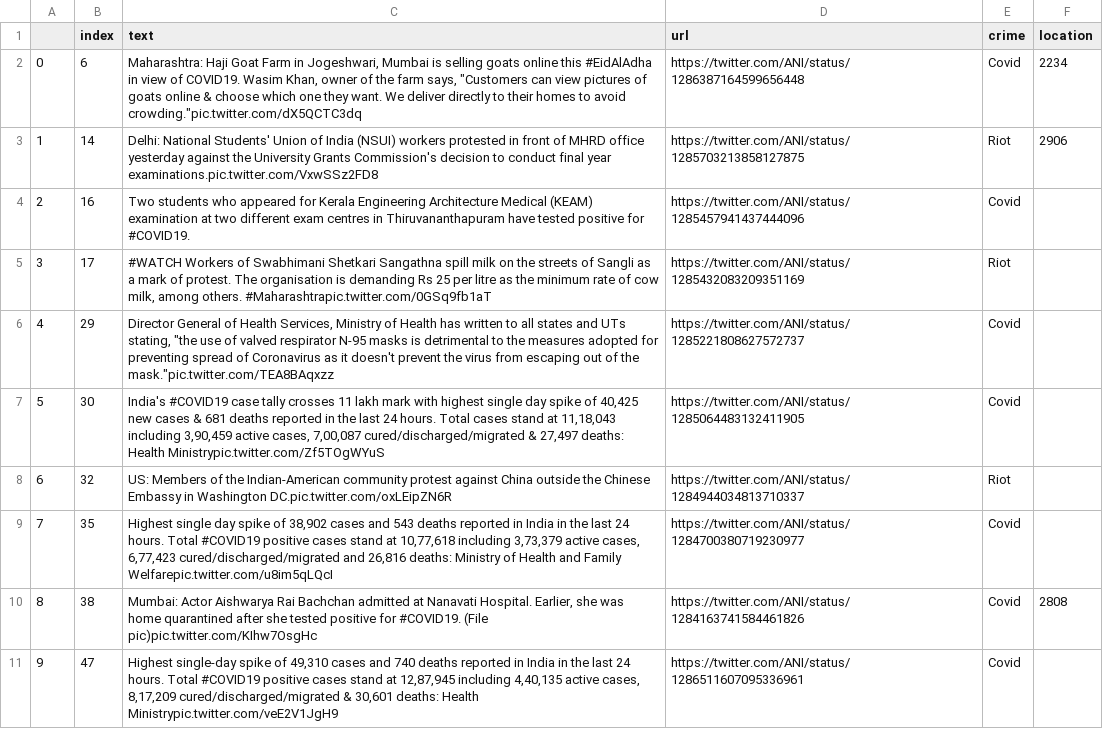
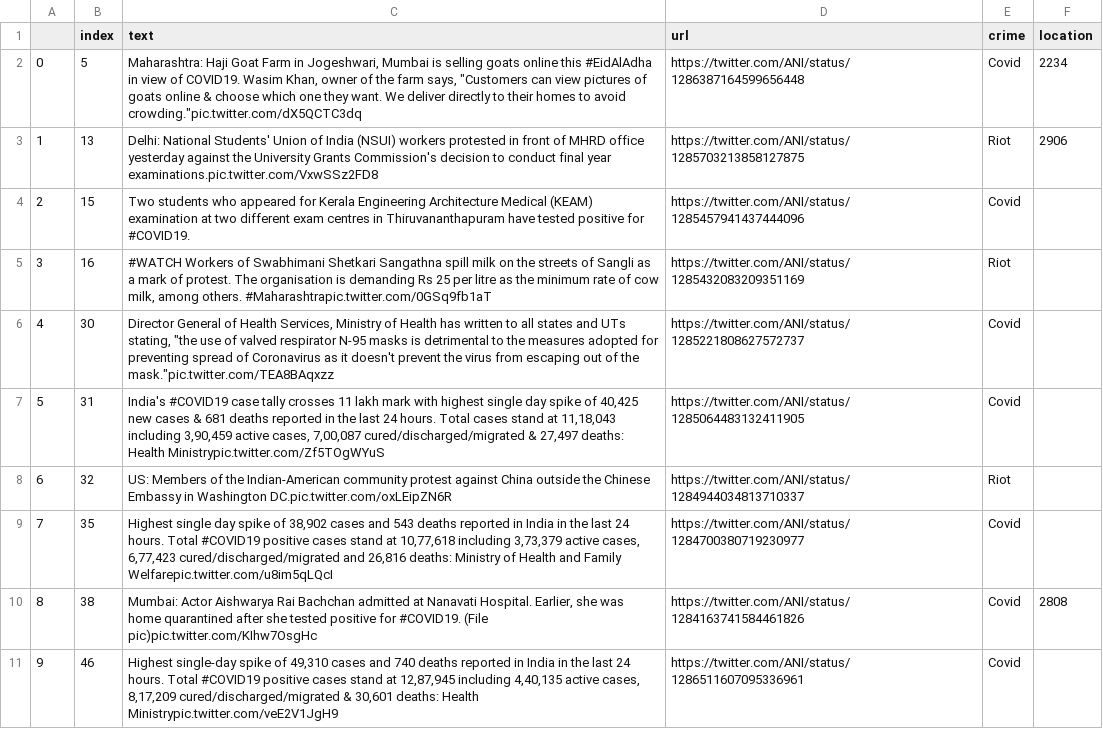
Before and after one commit to PrajwalAdsul/Leo-Platform, a CSV file: LeoMine/scraper/database/test_df.csv, drawn as a sheet; only a part is shown; removed rows and columns are numbered as before the commit, all else as after; the diff covers the shown part only; the diff names each change by its address in the sheet, - before the commit and + after, or states it on an @@ line.

```diff
--- a/LeoMine/scraper/database/test_df.csv
+++ b/LeoMine/scraper/database/test_df.csv
-B2 (index): 6
+B2 (index): 5
-B3 (index): 14
+B3 (index): 13
-B4 (index): 16
+B4 (index): 15
-B5 (index): 17
+B5 (index): 16
-row 6: 4 | 29 | Director General of Health Services, Ministry of Health has written to all states and UTs stating, "the use of valved respirator N-95 masks is detrimental to the measures adopted for preventing spread of Coronavirus as it doesn't prevent the virus from escaping out of the mask."pic.twitter.com/TEA8BAqxzz | https://twitter.com/ANI/status/1285221808627572737 | Covid
@@ column A renumbered in row 6 @@
-C6 (text): India's #COVID19 case tally crosses 11 lakh mark with highest single day spike of 40,425 new cases & 681 deaths reported in the last 24 hours. Total cases stand at 11,18,043 including 3,90,459 active cases, 7,00,087 cured/discharged/migrated & 27,497 deaths: Health Ministrypic.twitter.com/Zf5TOgWYuS
+C6 (text): Director General of Health Services, Ministry of Health has written to all states and UTs stating, "the use of valved respirator N-95 masks is detrimental to the measures adopted for preventing spread of Coronavirus as it doesn't prevent the virus from escaping out of the mask."pic.twitter.com/TEA8BAqxzz
-D6 (url): https://twitter.com/ANI/status/1285064483132411905
+D6 (url): https://twitter.com/ANI/status/1285221808627572737
+row 7: 5 | 31 | India's #COVID19 case tally crosses 11 lakh mark with highest single day spike of 40,425 new cases & 681 deaths reported in the last 24 hours. Total cases stand at 11,18,043 including 3,90,459 active cases, 7,00,087 cured/discharged/migrated & 27,497 deaths: Health Ministrypic.twitter.com/Zf5TOgWYuS | https://twitter.com/ANI/status/1285064483132411905 | Covid
-B11 (index): 47
+B11 (index): 46
```
Also changed, not shown: 3 added rows, 2 removed rows and 2 edited cells elsewhere in this file, LeoMine/scraper/database/headlines.csv, LeoMine/scraper/database/output_got.csv, 3 other files.
